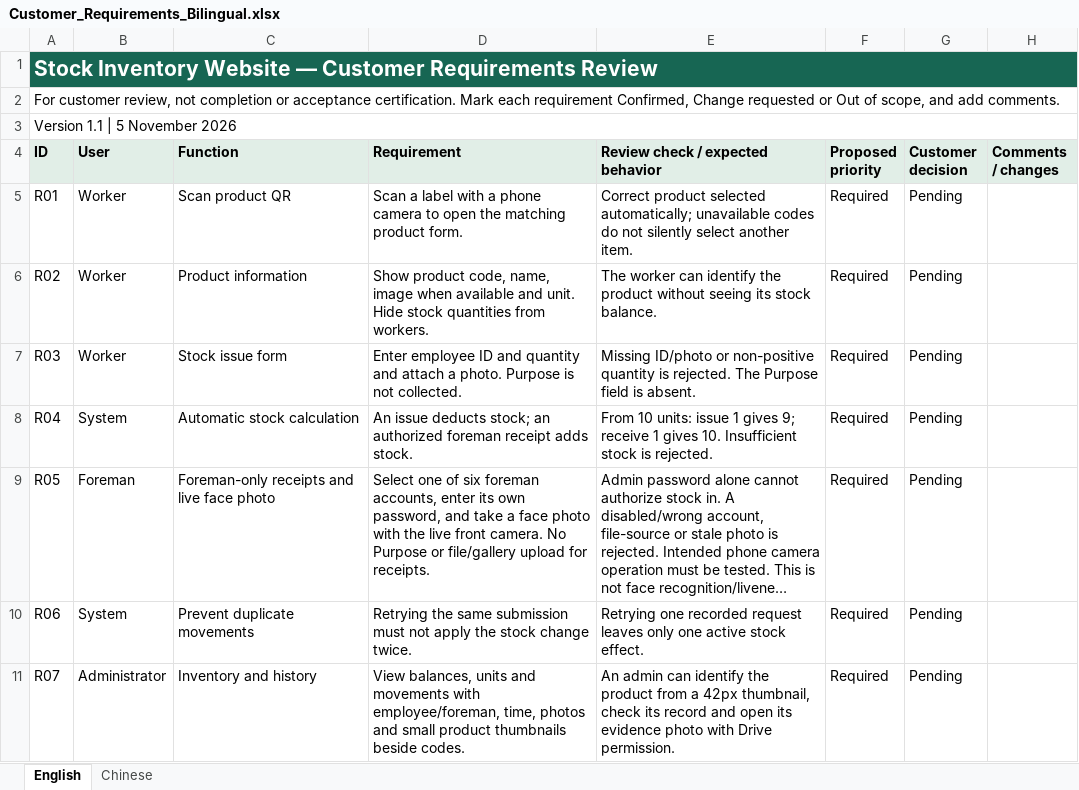
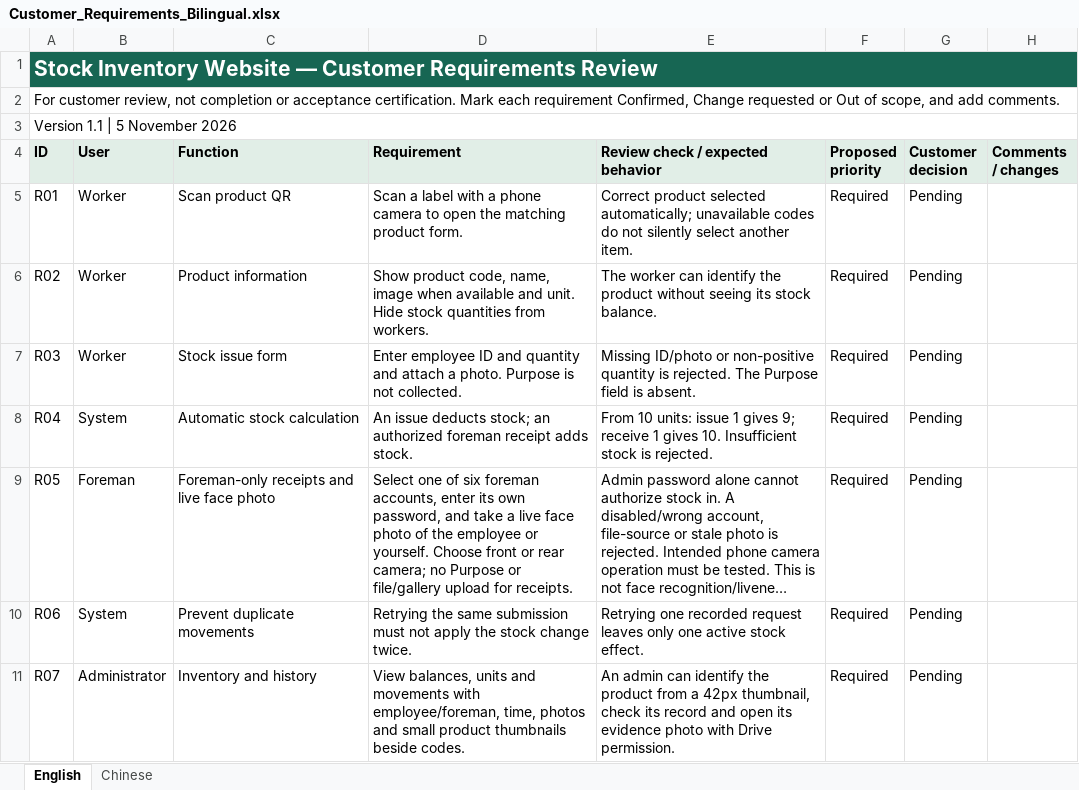
Before and after one commit to ene4583-oss/Qr-Code, an Excel workbook: docs/customer-requirements/Customer_Requirements_Bilingual.xlsx, sheet English, drawn as a sheet; only a part is shown; long unchanged cells end in …; values as stored, in another font and other column widths than the file's, no borders; the diff names each change by its address in the sheet, - before the commit and + after, or states it on an @@ line.

Commit message:
Allow foremen to photograph employees or themselves using either camera

```diff
--- a/docs/customer-requirements/Customer_Requirements_Bilingual.xlsx (sheet English)
+++ b/docs/customer-requirements/Customer_Requirements_Bilingual.xlsx (sheet English)
-D9 (Requirement): …take a face photo with the live front camera. No Purpose or…
+D9 (Requirement): …take a live face photo of the employee or yourself. Choose front or rear camera; no Purpose or…
```
Also changed, not shown: sheet Chinese, 9 other files.
